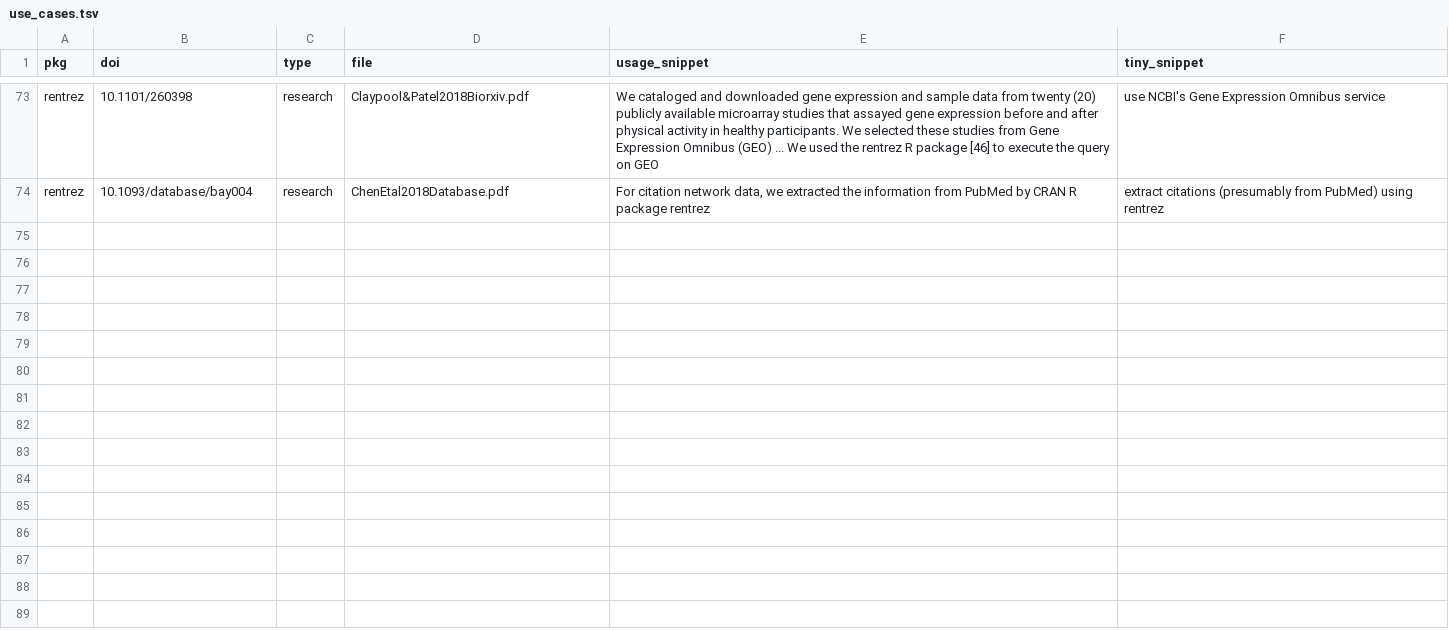
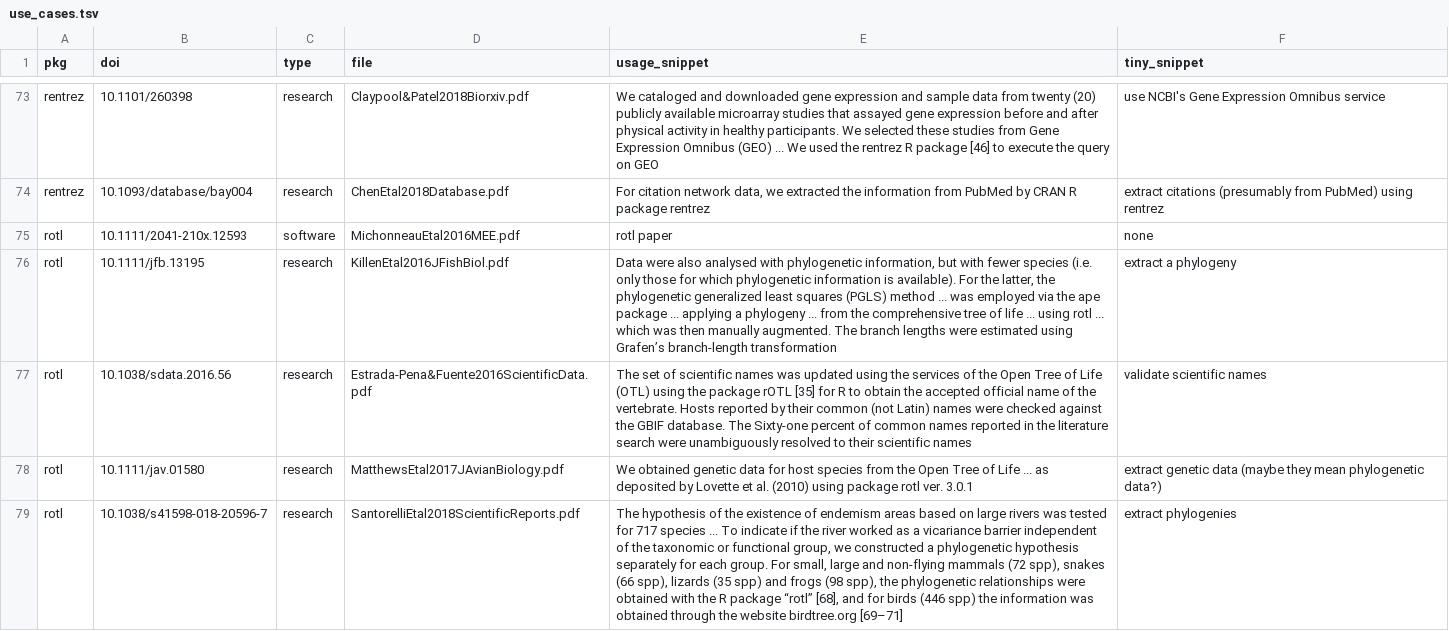
Before and after one commit to ropensci-org/ropensci_citations, a TSV file: use_cases.tsv, drawn as a sheet; only a part is shown, gaps mark what is left out; the diff covers the shown part only; the diff names each change by its address in the sheet, - before the commit and + after, or states it on an @@ line.

Commit message:
add 10 or so rotl use cases

```diff
--- a/use_cases.tsv
+++ b/use_cases.tsv
+row 75: rotl | 10.1111/2041-210x.12593 | software | MichonneauEtal2016MEE.pdf | rotl paper | none
+row 76: rotl | 10.1111/jfb.13195 | research | KillenEtal2016JFishBiol.pdf | Data were also analysed with phylogenetic information, but with fewer species (i.e. only those for which phylogenetic information is available). For the latter, the phylogenetic generalized least squares (PGLS) method ... was employed via the ape package ... applying a phylogeny ... from the comprehensive tree of life ... using rotl ... which was then manually augmented. The branch lengths were estimated using Grafen’s branch-length transformation | extract a phylogeny
+row 77: rotl | 10.1038/sdata.2016.56 | research | Estrada-Pena&Fuente2016ScientificData.pdf | The set of scientific names was updated using the services of the Open Tree of Life (OTL) using the package rOTL [35] for R to obtain the accepted official name of the vertebrate. Hosts reported by their common (not Latin) names were checked against the GBIF database. The Sixty-one percent of common names reported in the literature search were unambiguously resolved to their scientific names | validate scientific names
+row 78: rotl | 10.1111/jav.01580 | research | MatthewsEtal2017JAvianBiology.pdf | We obtained genetic data for host species from the Open Tree of Life ... as deposited by Lovette et al. (2010) using package rotl ver. 3.0.1 | extract genetic data (maybe they mean phylogenetic data?)
+row 79: rotl | 10.1038/s41598-018-20596-7 | research | SantorelliEtal2018ScientificReports.pdf | The hypothesis of the existence of endemism areas based on large rivers was tested for 717 species ... To indicate if the river worked as a vicariance barrier independent of the taxonomic or functional group, we constructed a phylogenetic hypothesis separately for each group. For small, large and non-flying mammals (72 spp), snakes (66 spp), lizards (35 spp) and frogs (98 spp), the phylogenetic relationships were obtained with the R package “rotl” [68], and for birds (446 spp) the information was obtained through the website birdtree.org [69–71] | extract phylogenies
```
Also changed, not shown: 5 added rows elsewhere in this file.
